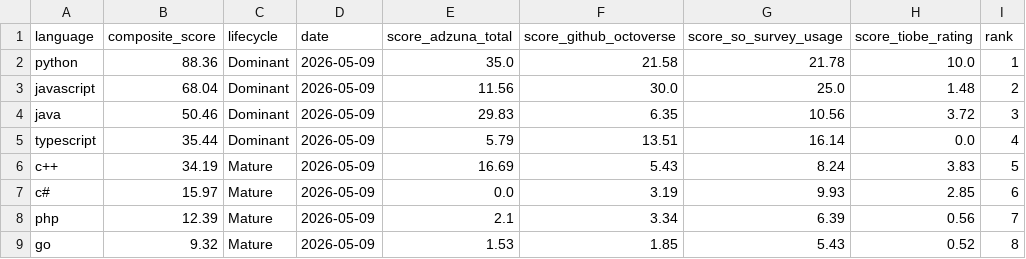
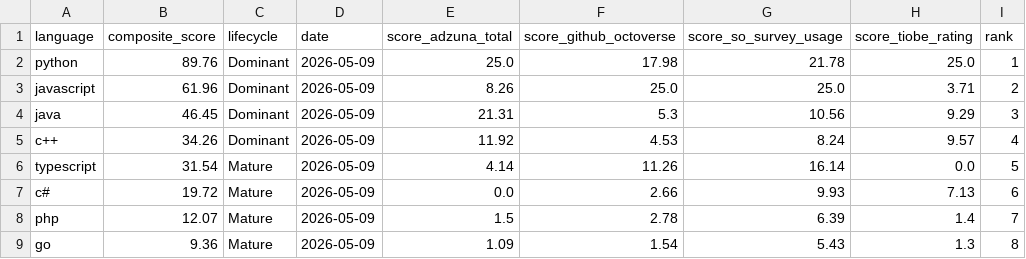
Before and after one commit to xavier-oc-programming/programming-language-trends-analysis, a CSV file: data/processed/index.csv, drawn as a sheet; only a part is shown; the diff covers the shown part only.

Commit message:
Final revision: regenerated plots, updated index, add pyrightconfig.json
Plots regenerated with unified style (style.py constants, style_ax, 0-100 axis scale).
pyrightconfig.json committed so VS Code resolves pipeline/ imports without warnings.

```diff
--- a/data/processed/index.csv
+++ b/data/processed/index.csv
@@ -1,9 +1,9 @@
 language,composite_score,lifecycle,date,score_adzuna_total,score_github_octoverse,score_so_survey_usage,score_tiobe_rating,rank
-python,88.36,Dominant,2026-05-09,35.0,21.58,21.78,10.0,1
-javascript,68.04,Dominant,2026-05-09,11.56,30.0,25.0,1.48,2
-java,50.46,Dominant,2026-05-09,29.83,6.35,10.56,3.72,3
-typescript,35.44,Dominant,2026-05-09,5.79,13.51,16.14,0.0,4
-c++,34.19,Mature,2026-05-09,16.69,5.43,8.24,3.83,5
-c#,15.97,Mature,2026-05-09,0.0,3.19,9.93,2.85,6
-php,12.39,Mature,2026-05-09,2.1,3.34,6.39,0.56,7
-go,9.32,Mature,2026-05-09,1.53,1.85,5.43,0.52,8
+python,89.76,Dominant,2026-05-09,25.0,17.98,21.78,25.0,1
+javascript,61.96,Dominant,2026-05-09,8.26,25.0,25.0,3.71,2
+java,46.45,Dominant,2026-05-09,21.31,5.3,10.56,9.29,3
+c++,34.26,Dominant,2026-05-09,11.92,4.53,8.24,9.57,4
+typescript,31.54,Mature,2026-05-09,4.14,11.26,16.14,0.0,5
+c#,19.72,Mature,2026-05-09,0.0,2.66,9.93,7.13,6
+php,12.07,Mature,2026-05-09,1.5,2.78,6.39,1.4,7
+go,9.36,Mature,2026-05-09,1.09,1.54,5.43,1.3,8
```
Also changed, not shown: 2 added rows, 2 removed rows and 22 edited cells elsewhere in this file, 11 other files.
